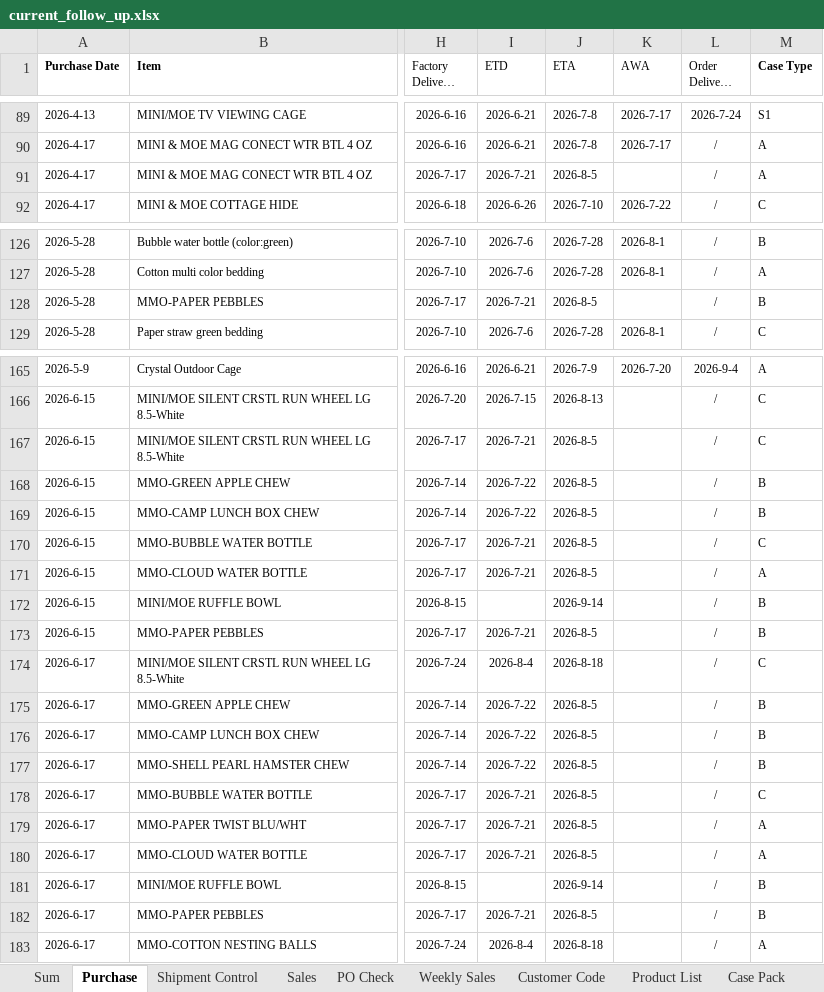
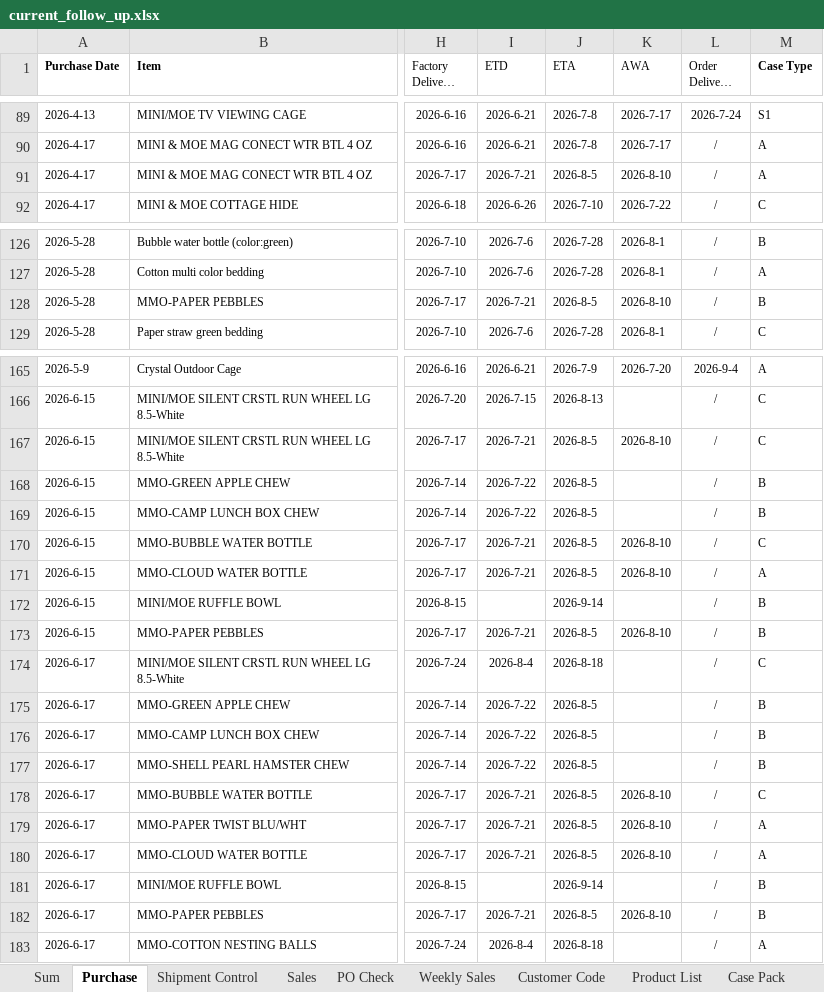
Before and after one commit to nicolechu111111-lgtm/scm-risk-dashboard, an Excel workbook: data/current_follow_up.xlsx, sheet Purchase, drawn as a sheet; only a part is shown, gaps mark what is left out; long unchanged cells end in …; values as stored, in another font and other column widths than the file's, no borders; the diff names each change by its address in the sheet, - before the commit and + after, or states it on an @@ line.

```diff
--- a/data/current_follow_up.xlsx (sheet Purchase)
+++ b/data/current_follow_up.xlsx (sheet Purchase)
-K91 (AWA): (empty)
+K91 (AWA): 2026-8-10
-K128 (AWA): (empty)
+K128 (AWA): 2026-8-10
-K167 (AWA): (empty)
+K167 (AWA): 2026-8-10
-K170:K171 (AWA): (empty)
+K170:K171 (AWA): 2026-8-10
-K173 (AWA): (empty)
+K173 (AWA): 2026-8-10
-K178:K180 (AWA): (empty)
+K178:K180 (AWA): 2026-8-10
-K182 (AWA): (empty)
+K182 (AWA): 2026-8-10
```
Also changed, not shown: sheet Sum, sheet PO Check, sheet Sales, sheet Shipment Control, formulas that keep their value.
